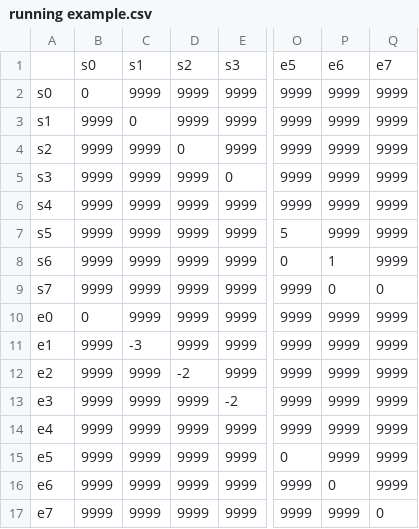
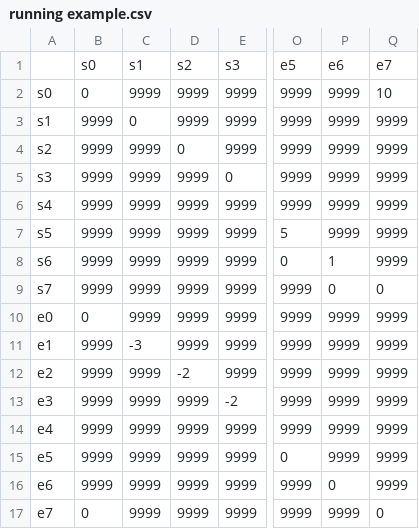
Before and after one commit to deazurain/rrcs, a CSV file: running example.csv, drawn as a sheet; only a part is shown, gaps mark what is left out; the diff names each change by its address in the sheet, - before the commit and + after, or states it on an @@ line.

```diff
--- a/running example.csv
+++ b/running example.csv
-Q2: 9999
+Q2: 10
-B17: 9999
+B17: 0
```
Also changed, not shown: 1 other file.
